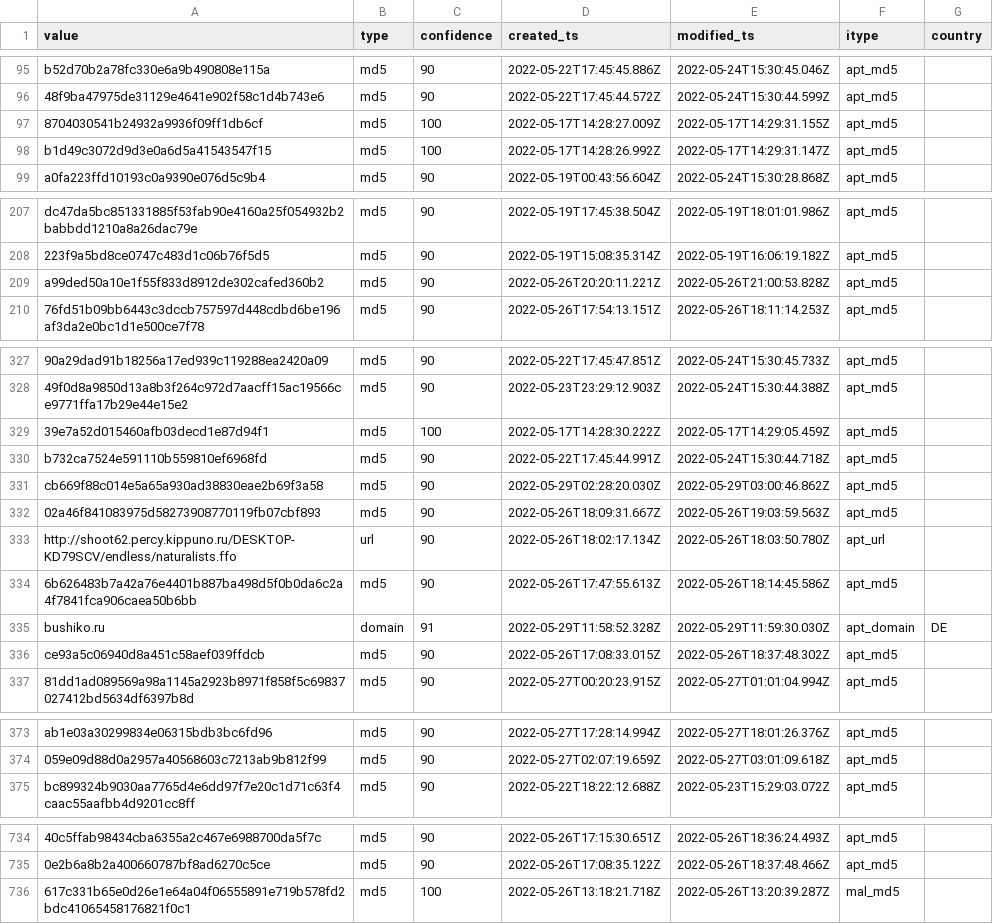
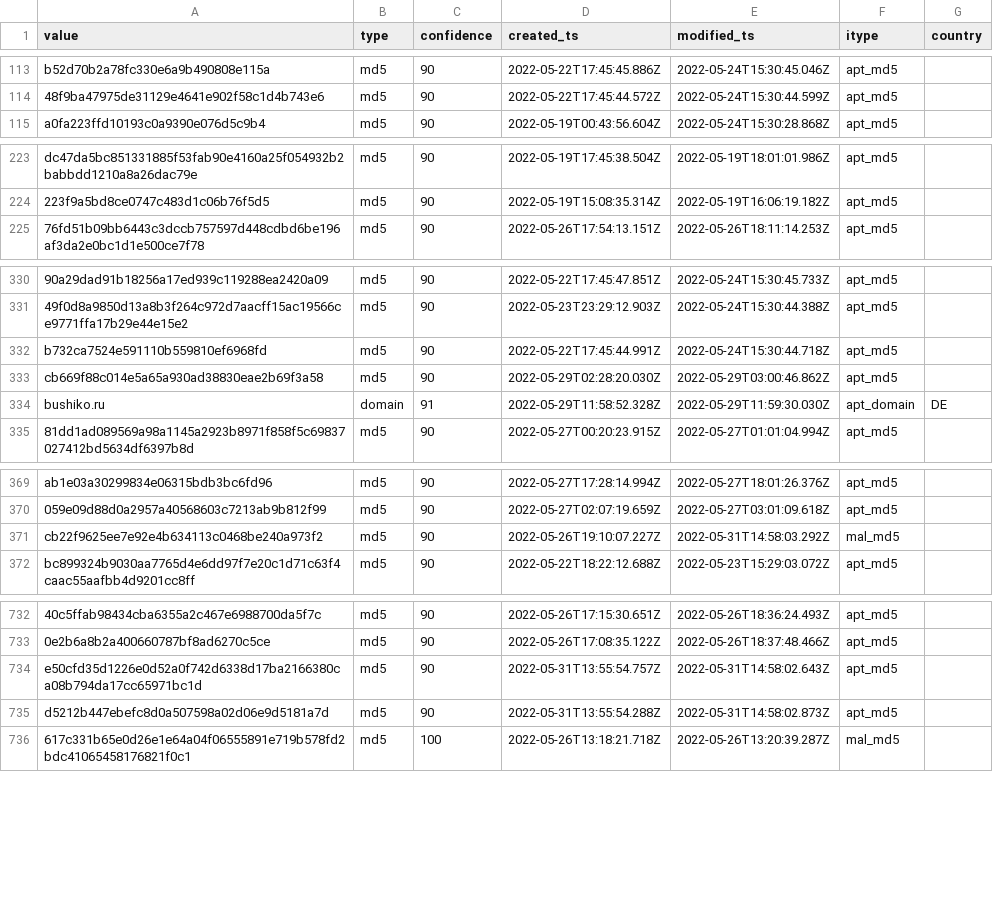
Before and after one commit to geodezjafan/IOCs, a CSV file: ioc.csv, drawn as a sheet; only a part is shown, gaps mark what is left out; removed rows and columns are numbered as before the commit, all else as after; the diff covers the shown part only; the diff names each change by its address in the sheet, - before the commit and + after, or states it on an @@ line.

Commit message:
auto update

```diff
--- a/ioc.csv
+++ b/ioc.csv
-row 97: 8704030541b24932a9936f09ff1db6cf | md5 | 100 | 2022-05-17T14:28:27.009Z | 2022-05-17T14:29:31.155Z | apt_md5
-row 98: b1d49c3072d9d3e0a6d5a41543547f15 | md5 | 100 | 2022-05-17T14:28:26.992Z | 2022-05-17T14:29:31.147Z | apt_md5
-row 209: a99ded50a10e1f55f833d8912de302cafed360b2 | md5 | 90 | 2022-05-26T20:20:11.221Z | 2022-05-26T21:00:53.828Z | apt_md5
-row 329: 39e7a52d015460afb03decd1e87d94f1 | md5 | 100 | 2022-05-17T14:28:30.222Z | 2022-05-17T14:29:05.459Z | apt_md5
@@ row 332 moved to row 27: 02a46f841083975d58273908770119fb07cbf893 @@
@@ row 333 moved to row 28: http://shoot62.percy.kippuno.ru/DESKTOP-… @@
@@ row 334 moved to row 29: 6b626483b7a42a76e4401b887ba498d5f0b0da6c… @@
@@ row 336 moved to row 30: ce93a5c06940d8a451c58aef039ffdcb @@
+row 371: cb22f9625ee7e92e4b634113c0468be240a973f2 | md5 | 90 | 2022-05-26T19:10:07.227Z | 2022-05-31T14:58:03.292Z | mal_md5
+row 734: e50cfd35d1226e0d52a0f742d6338d17ba2166380ca08b794da17cc65971bc1d | md5 | 90 | 2022-05-31T13:55:54.757Z | 2022-05-31T14:58:02.643Z | apt_md5
+row 735: d5212b447ebefc8d0a507598a02d06e9d5181a7d | md5 | 90 | 2022-05-31T13:55:54.288Z | 2022-05-31T14:58:02.873Z | apt_md5
```
Also changed, not shown: 5 added rows, 2 removed rows and 27 moved rows elsewhere in this file.
